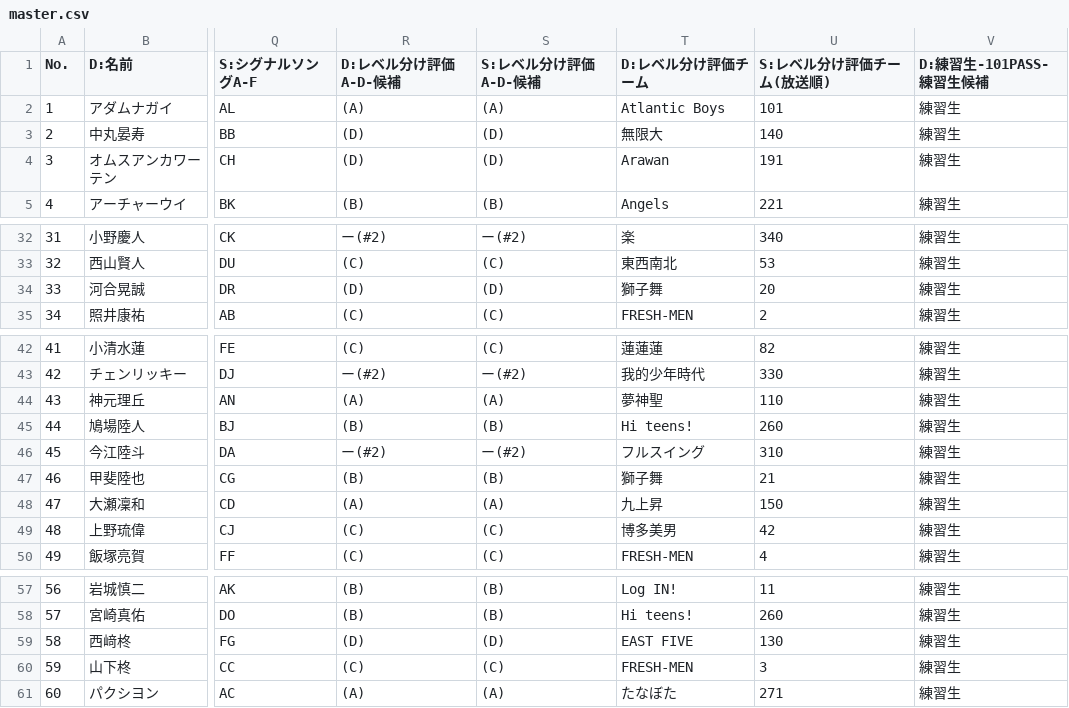
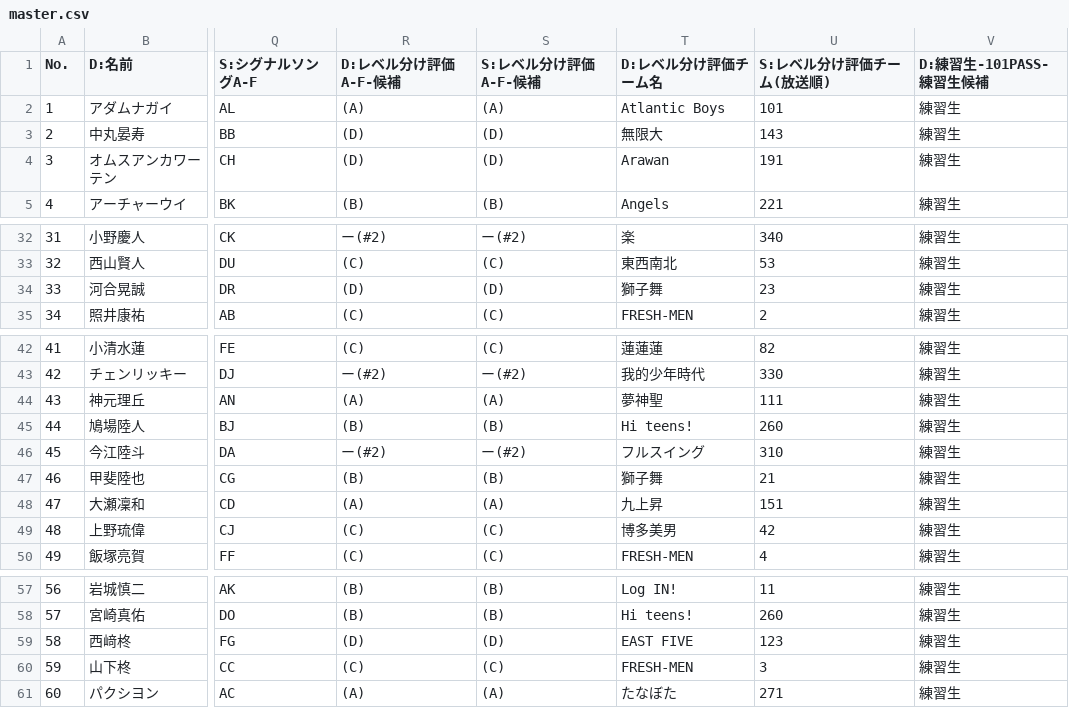
Before and after one commit to pickmeup-s/produce101-shinsekai-pick, a CSV file: data/master.csv, drawn as a sheet; only a part is shown, gaps mark what is left out; the diff covers the shown part only; the diff names each change by its address in the sheet, - before the commit and + after, or states it on an @@ line.

```diff
--- a/data/master.csv
+++ b/data/master.csv
-R1: D:レベル分け評価A-D-候補
+R1: D:レベル分け評価A-F-候補
-S1: S:レベル分け評価A-D-候補
+S1: S:レベル分け評価A-F-候補
-T1: D:レベル分け評価チーム
+T1: D:レベル分け評価チーム名
-U3 (S:レベル分け評価チーム(放送順)): 140
+U3 (S:レベル分け評価チーム(放送順)): 143
-U34 (S:レベル分け評価チーム(放送順)): 20
+U34 (S:レベル分け評価チーム(放送順)): 23
-U44 (S:レベル分け評価チーム(放送順)): 110
+U44 (S:レベル分け評価チーム(放送順)): 111
-U48 (S:レベル分け評価チーム(放送順)): 150
+U48 (S:レベル分け評価チーム(放送順)): 151
-U59 (S:レベル分け評価チーム(放送順)): 130
+U59 (S:レベル分け評価チーム(放送順)): 123
```
Also changed, not shown: 49 edited cells elsewhere in this file.
